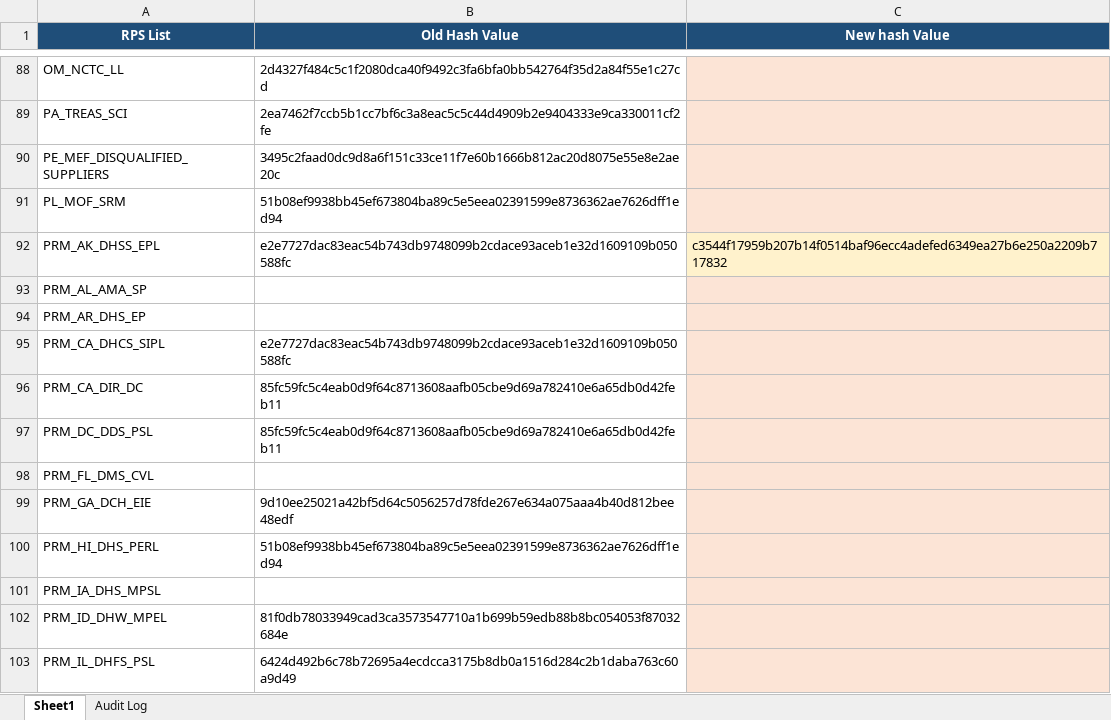
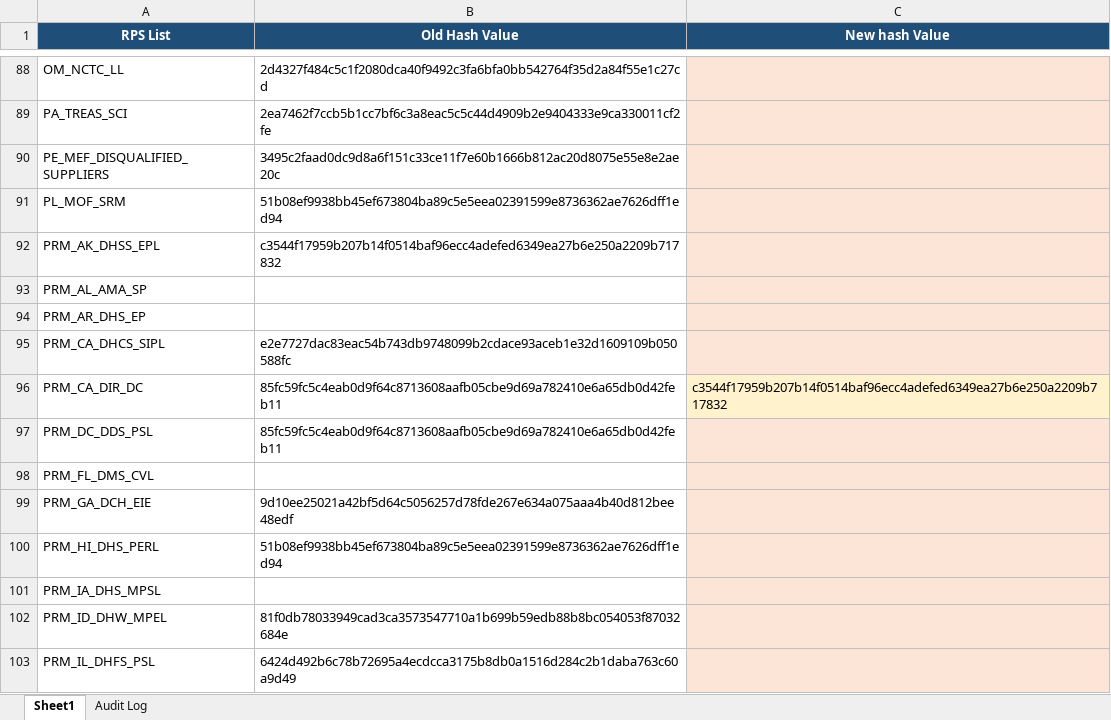
Before and after one commit to rahulraveendrannair-bot/Update-Checking-Automation, an Excel workbook: RPS_Updates.xlsx, sheet Sheet1, drawn as a sheet; only a part is shown, gaps mark what is left out; values as stored, in another font and other column widths than the file's, no borders; the diff names each change by its address in the sheet, - before the commit and + after, or states it on an @@ line.

```diff
--- a/RPS_Updates.xlsx (sheet Sheet1)
+++ b/RPS_Updates.xlsx (sheet Sheet1)
-B92 (Old Hash Value): e2e7727dac83eac54b743db9748099b2cdace93aceb1e32d1609109b050588fc
+B92 (Old Hash Value): c3544f17959b207b14f0514baf96ecc4adefed6349ea27b6e250a2209b717832
-C92 (New hash Value): c3544f17959b207b14f0514baf96ecc4adefed6349ea27b6e250a2209b717832
+C92 (New hash Value): (empty)
-C96 (New hash Value): (empty)
+C96 (New hash Value): c3544f17959b207b14f0514baf96ecc4adefed6349ea27b6e250a2209b717832
```
Also changed, not shown: sheet Audit Log, 2 other files.
